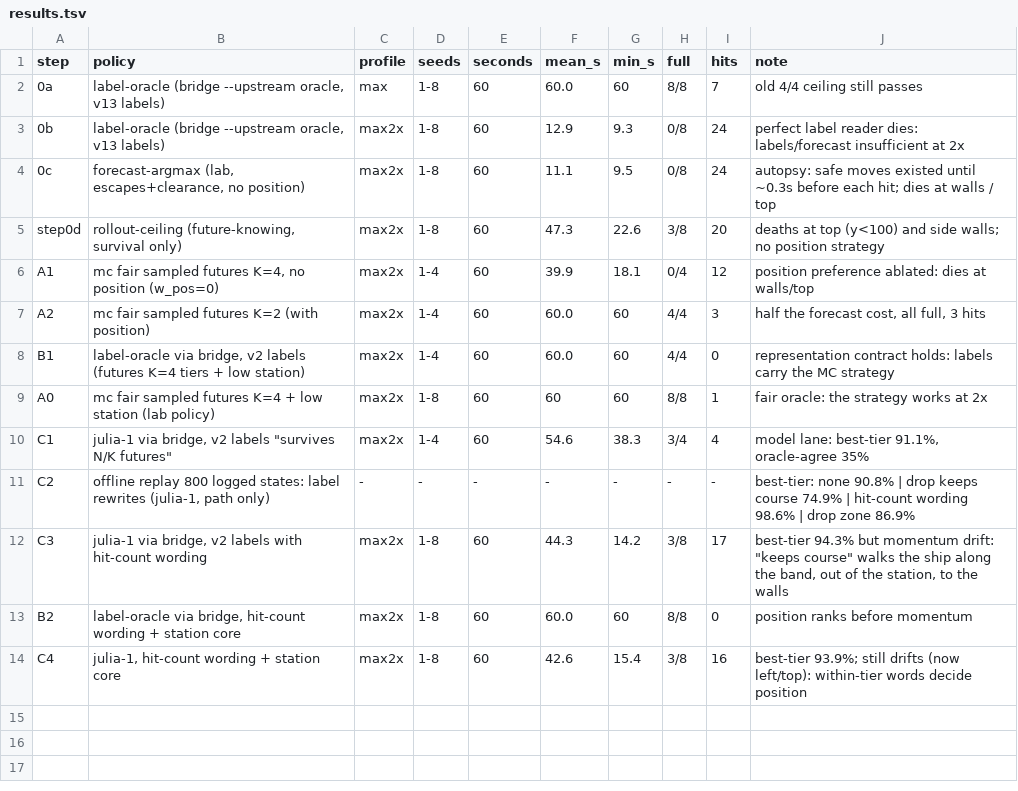
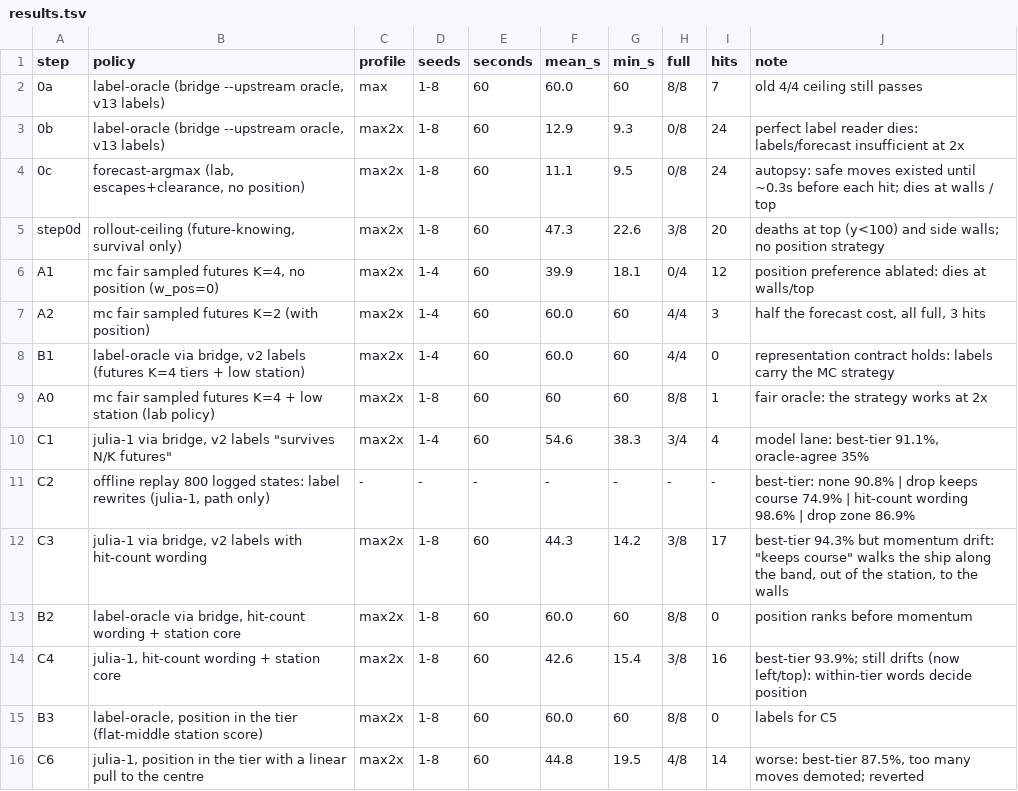
Before and after one commit to jstdlee/jev-spaceshooter-demo-julia1, a TSV file: docs/v2/results.tsv, drawn as a sheet; the diff names each change by its address in the sheet, - before the commit and + after, or states it on an @@ line.

```diff
--- a/docs/v2/results.tsv
+++ b/docs/v2/results.tsv
+row 15: B3 | label-oracle, position in the tier (flat-middle station score) | max2x | 1-8 | 60 | 60.0 | 60 | 8/8 | 0 | labels for C5
+row 16: C6 | julia-1, position in the tier with a linear pull to the centre | max2x | 1-8 | 60 | 44.8 | 19.5 | 4/8 | 14 | worse: best-tier 87.5%, too many moves demoted; reverted
```
Also changed, not shown: 1 other file.
